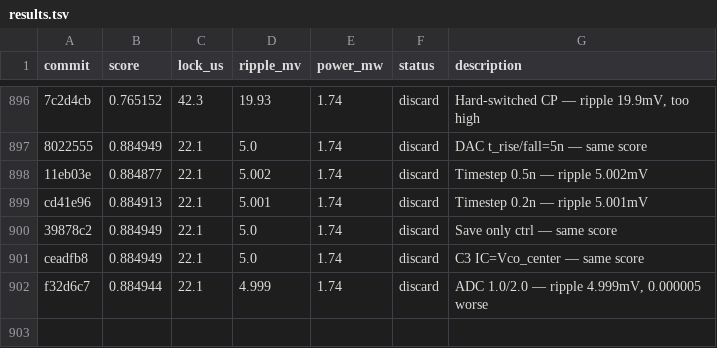
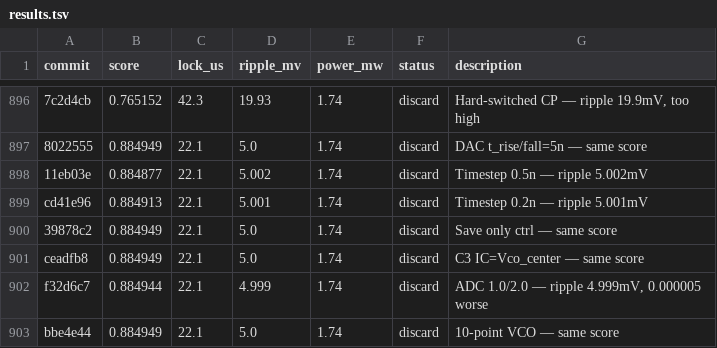
Before and after one commit to edonD/pll-challenge, a TSV file: results.tsv, drawn as a sheet; only a part is shown, gaps mark what is left out; the diff names each change by its address in the sheet, - before the commit and + after, or states it on an @@ line.

Commit message:
revert: 10-point VCO — identical

```diff
--- a/results.tsv
+++ b/results.tsv
+row 903: bbe4e44 | 0.884949 | 22.1 | 5.0 | 1.74 | discard | 10-point VCO — same score
```
Also changed, not shown: 1 other file.
